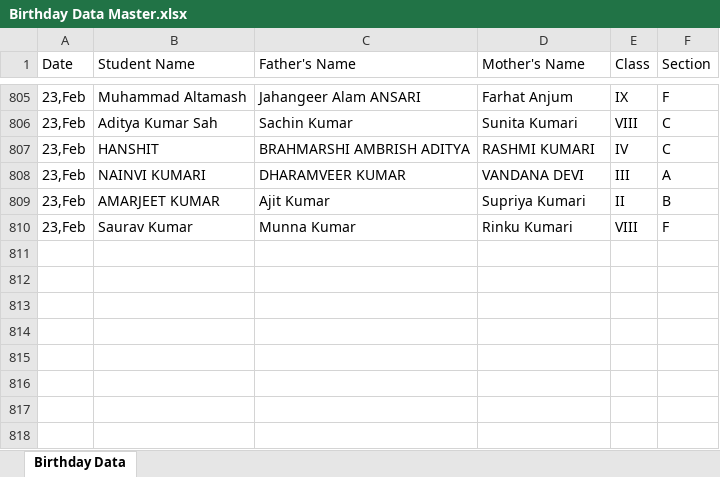
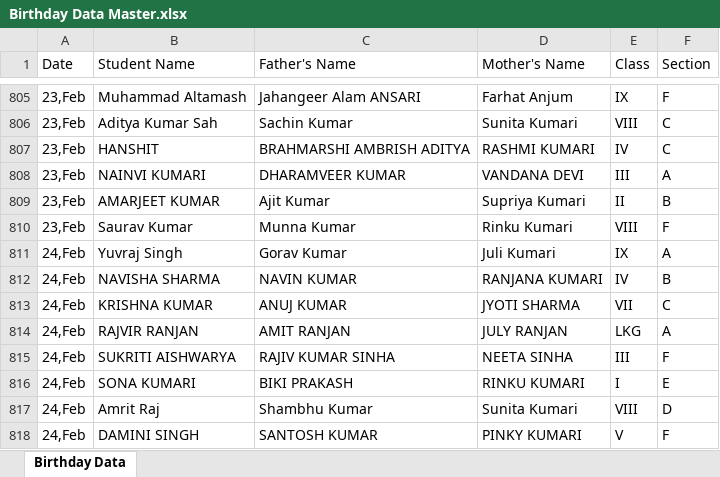
Before and after one commit to pranavsharma-io/HTML, an Excel workbook: Birthday Data Master.xlsx, sheet Birthday Data, drawn as a sheet; only a part is shown, gaps mark what is left out; values as stored, in another font and other column widths than the file's, no borders; the diff names each change by its address in the sheet, - before the commit and + after, or states it on an @@ line.

Commit message:
Automated data scrape and format for 2026-02-21

```diff
--- a/Birthday Data Master.xlsx (sheet Birthday Data)
+++ b/Birthday Data Master.xlsx (sheet Birthday Data)
+row 811: 24,Feb | Yuvraj Singh | Gorav Kumar | Juli Kumari | IX | A
+row 812: 24,Feb | NAVISHA SHARMA | NAVIN KUMAR | RANJANA KUMARI | IV | B
+row 813: 24,Feb | KRISHNA KUMAR | ANUJ KUMAR | JYOTI SHARMA | VII | C
+row 814: 24,Feb | RAJVIR RANJAN | AMIT RANJAN | JULY RANJAN | LKG | A
+row 815: 24,Feb | SUKRITI AISHWARYA | RAJIV KUMAR SINHA | NEETA SINHA | III | F
+row 816: 24,Feb | SONA KUMARI | BIKI PRAKASH | RINKU KUMARI | I | E
+row 817: 24,Feb | Amrit Raj | Shambhu Kumar | Sunita Kumari | VIII | D
+row 818: 24,Feb | DAMINI SINGH | SANTOSH KUMAR | PINKY KUMARI | V | F
```
Also changed, not shown: 2 other files.
